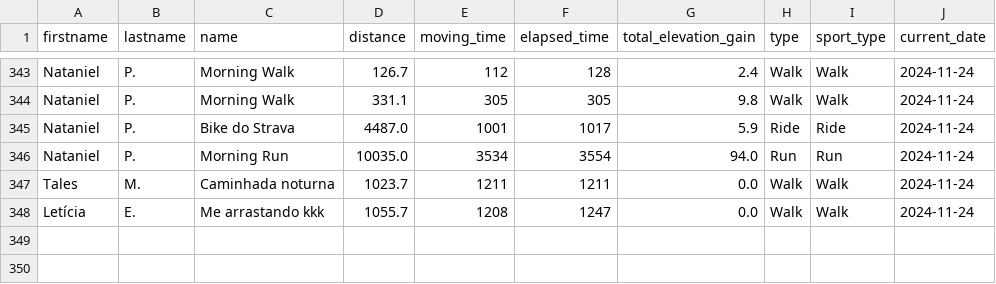
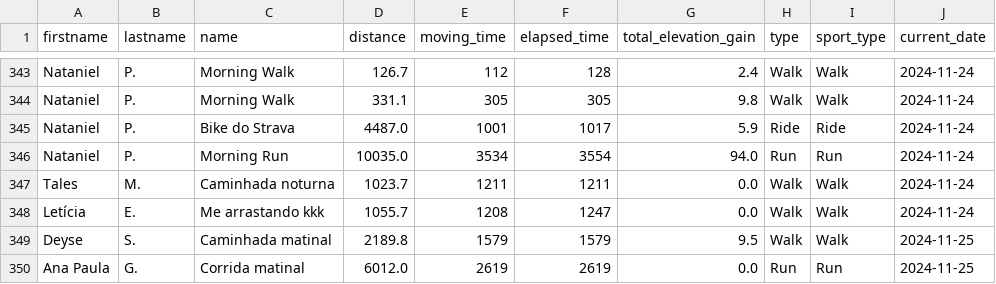
Before and after one commit to test7373/python-strava-champion, a CSV file: unique_activities.csv, drawn as a sheet; only a part is shown, gaps mark what is left out.

```diff
--- a/unique_activities.csv
+++ b/unique_activities.csv
@@ -348 +348,3 @@ Tales,M.,Caminhada noturna,1023.7,1211,1211,0.0,Walk,Walk,2024-11-24
 Letícia,E.,Me arrastando kkk,1055.7,1208,1247,0.0,Walk,Walk,2024-11-24
+Deyse,S.,Caminhada matinal,2189.8,1579,1579,9.5,Walk,Walk,2024-11-25
+Ana Paula,G.,Corrida matinal,6012.0,2619,2619,0.0,Run,Run,2024-11-25
```
Also changed, not shown: participant_scores_with_details.csv, unique_activities_old.csv, 1 other file.
